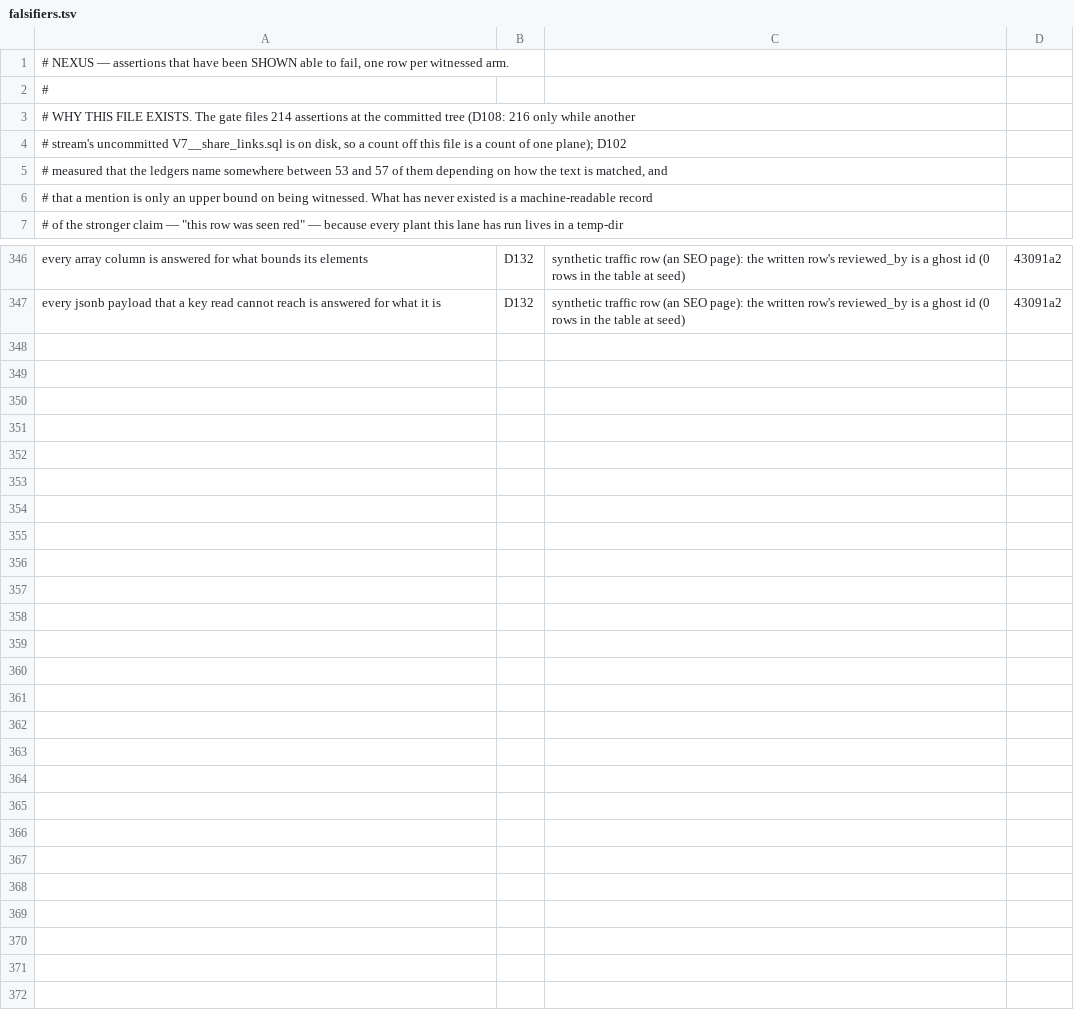
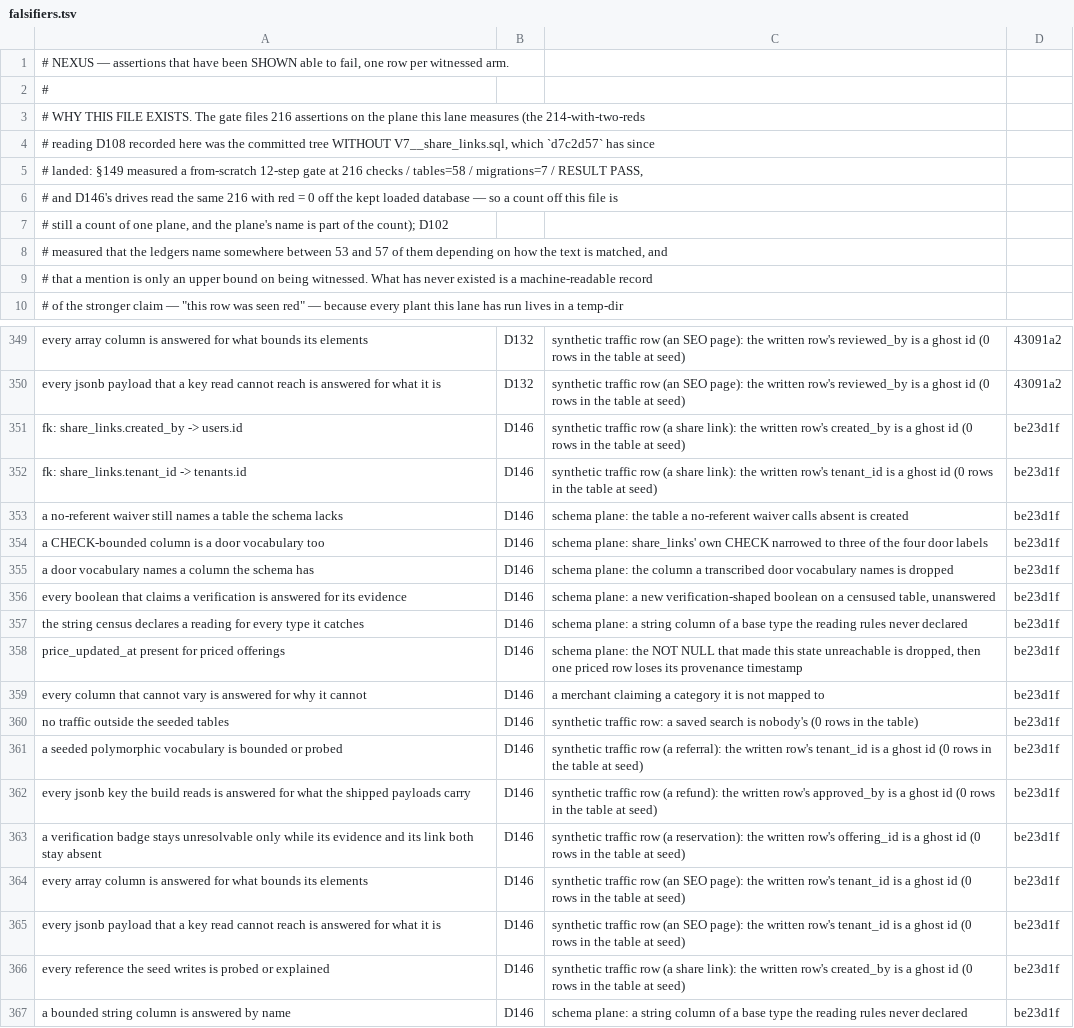
Before and after one commit to xiaodernan/nexus-platform, a TSV file: data/seed/falsifiers.tsv, drawn as a sheet; only a part is shown, gaps mark what is left out.

Commit message:
D146 registry: 17 rows from the schema-plane drive -- 8 assertions gain their first witness, 196 of 216 becomes 204 of 216
Full drive on the kept loaded seed database: 155 arms, 158 whole-gate sessions, RESULT PASS, closing
baseline identical to the opening one (216 assertions, red = 0). Rows appended per the file's own rule --
one per (check, arm), collateral included, provenance from be23d1f, the commit that carries the arms.

8 of the 17 name an assertion that carried no witness before: the six schema-plane targets (a no-referent
waiver still names a table the schema lacks, a CHECK-bounded column is a door vocabulary too, a door
vocabulary names a column the schema has, every boolean that claims a verification is answered for its
evidence, the string census declares a reading for every type it catches, price_updated_at present for
priced offerings) and share_links' two fk: names.

The header's opening claim about the gate's assertion count is corrected in the same commit: it said 214
at the committed tree with 216 only while an uncommitted V7 sat on disk. V7 is committed (d7c2d57), so the
fork D108 recorded no longer exists -- 216/0-red is what both the from-scratch §149 gate and D146's drives
read now. A stale number in the file that exists to stop stale numbers being quoted is the defect this
record is supposed to prevent.

The drive also refused one name again -- `orphan: favorites.restaurant`, minted inside its own transaction
by the value-assembled sweep -- which is the D131 emission filter doing its job on a plane where the name
was never filed.

```diff
--- a/data/seed/falsifiers.tsv
+++ b/data/seed/falsifiers.tsv
@@ -2,4 +2,7 @@
 #
-# WHY THIS FILE EXISTS. The gate files 214 assertions at the committed tree (D108: 216 only while another
-# stream's uncommitted V7__share_links.sql is on disk, so a count off this file is a count of one plane); D102
+# WHY THIS FILE EXISTS. The gate files 216 assertions on the plane this lane measures (the 214-with-two-reds
+# reading D108 recorded here was the committed tree WITHOUT V7__share_links.sql, which `d7c2d57` has since
+# landed: §149 measured a from-scratch 12-step gate at 216 checks / tables=58 / migrations=7 / RESULT PASS,
+# and D146's drives read the same 216 with red = 0 off the kept loaded database — so a count off this file is
+# still a count of one plane, and the plane's name is part of the count); D102
 # measured that the ledgers name somewhere between 53 and 57 of them depending on how the text is matched, and
@@ -347 +350,18 @@ every array column is answered for what bounds its elements	D132	synthetic traff
 every jsonb payload that a key read cannot reach is answered for what it is	D132	synthetic traffic row (an SEO page): the written row's reviewed_by is a ghost id (0 rows in the table at seed)	43091a2
+fk: share_links.created_by -> users.id	D146	synthetic traffic row (a share link): the written row's created_by is a ghost id (0 rows in the table at seed)	be23d1f
+fk: share_links.tenant_id -> tenants.id	D146	synthetic traffic row (a share link): the written row's tenant_id is a ghost id (0 rows in the table at seed)	be23d1f
+a no-referent waiver still names a table the schema lacks	D146	schema plane: the table a no-referent waiver calls absent is created	be23d1f
+a CHECK-bounded column is a door vocabulary too	D146	schema plane: share_links' own CHECK narrowed to three of the four door labels	be23d1f
+a door vocabulary names a column the schema has	D146	schema plane: the column a transcribed door vocabulary names is dropped	be23d1f
+every boolean that claims a verification is answered for its evidence	D146	schema plane: a new verification-shaped boolean on a censused table, unanswered	be23d1f
+the string census declares a reading for every type it catches	D146	schema plane: a string column of a base type the reading rules never declared	be23d1f
+price_updated_at present for priced offerings	D146	schema plane: the NOT NULL that made this state unreachable is dropped, then one priced row loses its provenance timestamp	be23d1f
+every column that cannot vary is answered for why it cannot	D146	a merchant claiming a category it is not mapped to	be23d1f
+no traffic outside the seeded tables	D146	synthetic traffic row: a saved search is nobody's (0 rows in the table)	be23d1f
+a seeded polymorphic vocabulary is bounded or probed	D146	synthetic traffic row (a referral): the written row's tenant_id is a ghost id (0 rows in the table at seed)	be23d1f
+every jsonb key the build reads is answered for what the shipped payloads carry	D146	synthetic traffic row (a refund): the written row's approved_by is a ghost id (0 rows in the table at seed)	be23d1f
+a verification badge stays unresolvable only while its evidence and its link both stay absent	D146	synthetic traffic row (a reservation): the written row's offering_id is a ghost id (0 rows in the table at seed)	be23d1f
+every array column is answered for what bounds its elements	D146	synthetic traffic row (an SEO page): the written row's tenant_id is a ghost id (0 rows in the table at seed)	be23d1f
+every jsonb payload that a key read cannot reach is answered for what it is	D146	synthetic traffic row (an SEO page): the written row's tenant_id is a ghost id (0 rows in the table at seed)	be23d1f
+every reference the seed writes is probed or explained	D146	synthetic traffic row (a share link): the written row's created_by is a ghost id (0 rows in the table at seed)	be23d1f
+a bounded string column is answered by name	D146	schema plane: a string column of a base type the reading rules never declared	be23d1f
```
